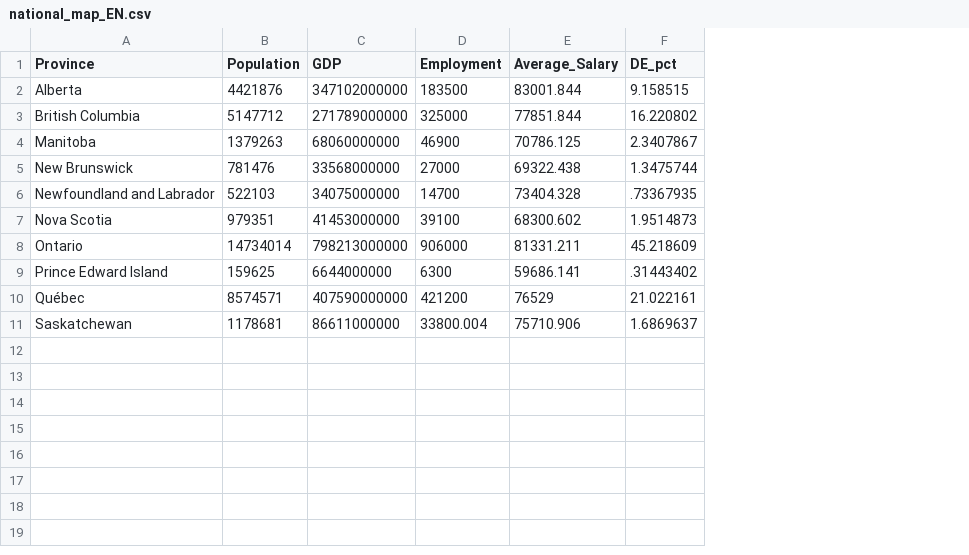
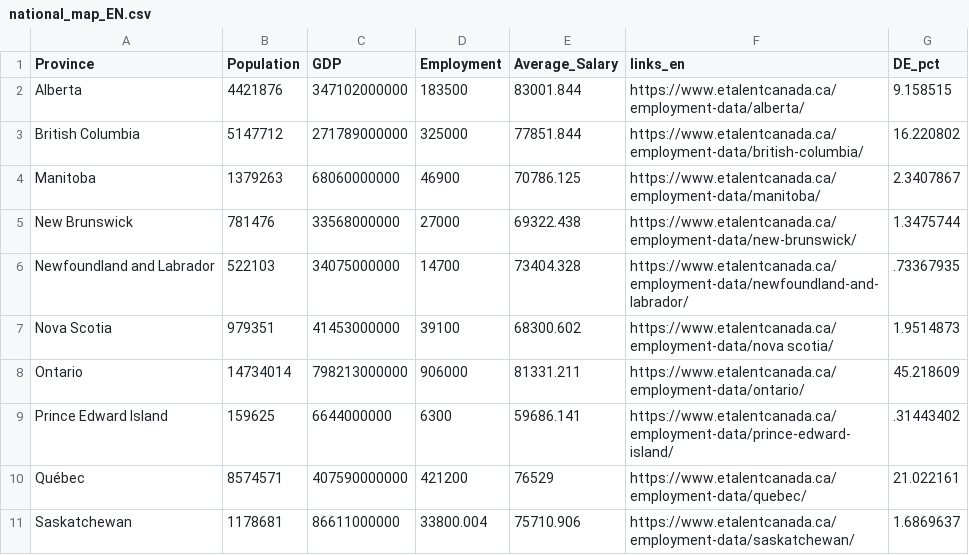
Before and after one commit to eTalent-LMI/lfs_raw, a CSV file: national_map_EN.csv, drawn as a sheet; the diff names each change by its address in the sheet, - before the commit and + after, or states it on an @@ line.

```diff
--- a/national_map_EN.csv
+++ b/national_map_EN.csv
+column F (links_en), rows 2-11: https://www.etalentcanada.ca/employment-data/alberta/ | https://www.etalentcanada.ca/employment-data/british-columbia/ | https://www.etalentcanada.ca/employment-data/manitoba/ | https://www.etalentcanada.ca/employment-data/new-brunswick/ | https://www.etalentcanada.ca/employment-data/newfoundland-and-labrador/ | https://www.etalentcanada.ca/employment-data/nova scotia/ | https://www.etalentcanada.ca/employment-data/ontario/ | https://www.etalentcanada.ca/employment-data/prince-edward-island/ | https://www.etalentcanada.ca/employment-data/quebec/ | https://www.etalentcanada.ca/employment-data/saskatchewan/
```
Also changed, not shown: national_map_FR.csv.
